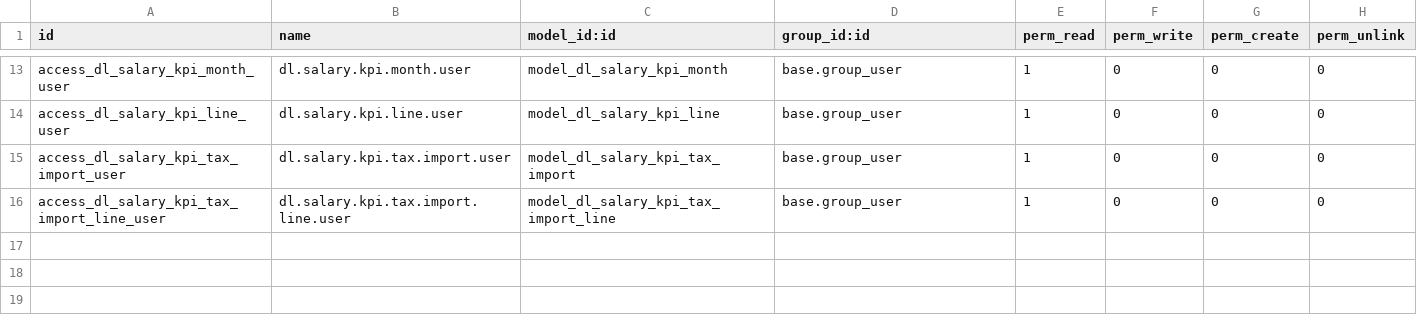
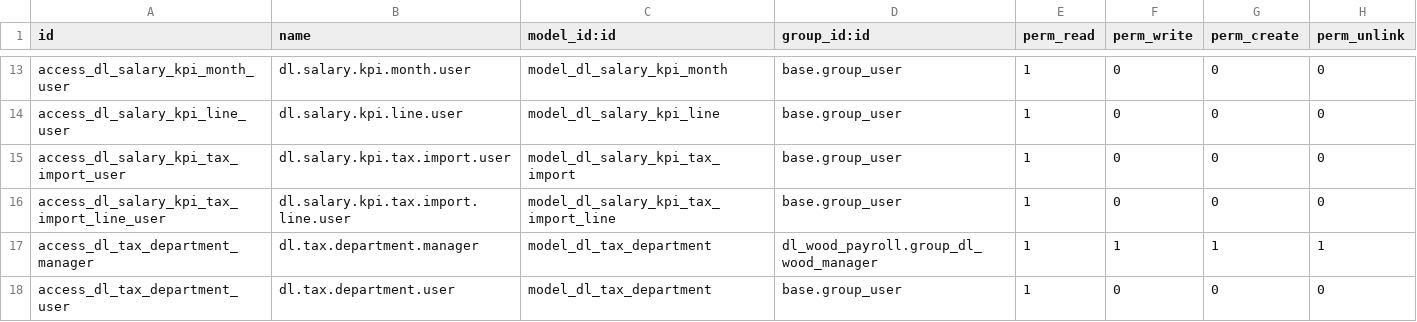
Before and after one commit to sonzai8/odoo, a CSV file: my_custom_addons/dl_salary_kpi/security/ir.model.access.csv, drawn as a sheet; only a part is shown, gaps mark what is left out.

Commit message:
feat: introduce tax department model and enhance salary KPI tax import wizard with robust validation and preview features

```diff
--- a/my_custom_addons/dl_salary_kpi/security/ir.model.access.csv
+++ b/my_custom_addons/dl_salary_kpi/security/ir.model.access.csv
@@ -16 +16,3 @@ access_dl_salary_kpi_tax_import_user,dl.salary.kpi.tax.import.user,model_dl_sala
 access_dl_salary_kpi_tax_import_line_user,dl.salary.kpi.tax.import.line.user,model_dl_salary_kpi_tax_import_line,base.group_user,1,0,0,0
+access_dl_tax_department_manager,dl.tax.department.manager,model_dl_tax_department,dl_wood_payroll.group_dl_wood_manager,1,1,1,1
+access_dl_tax_department_user,dl.tax.department.user,model_dl_tax_department,base.group_user,1,0,0,0
```
Also changed, not shown: 16 other files.
